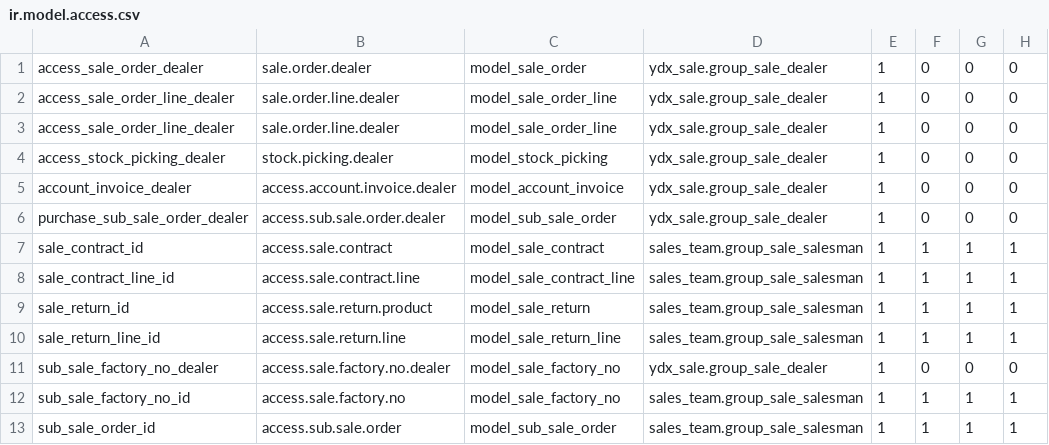
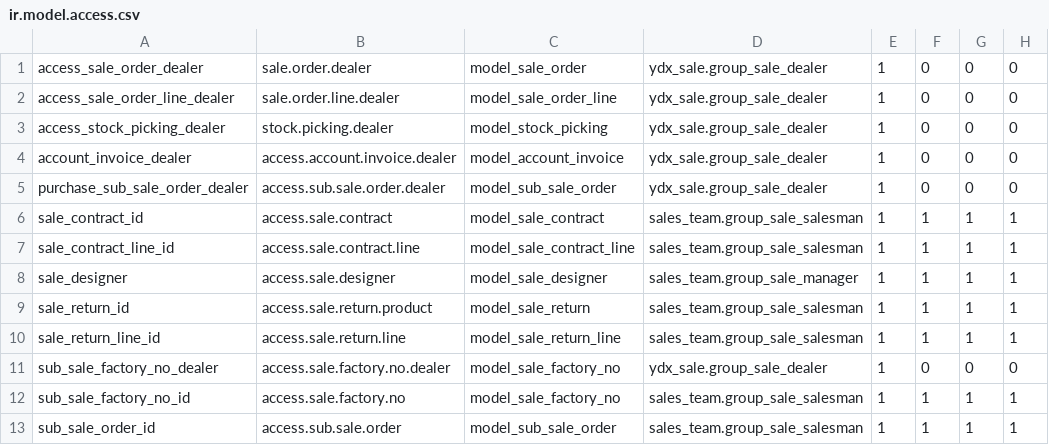
Before and after one commit to lxxsy/ydx, a CSV file: ydx_sale/security/ir.model.access.csv, drawn as a sheet; removed rows and columns are numbered as before the commit, all else as after; the diff names each change by its address in the sheet, - before the commit and + after, or states it on an @@ line.

```diff
--- a/ydx_sale/security/ir.model.access.csv
+++ b/ydx_sale/security/ir.model.access.csv
-row 3: access_sale_order_line_dealer | sale.order.line.dealer | model_sale_order_line | ydx_sale.group_sale_dealer | 1 | 0 | 0 | 0
+row 8: sale_designer | access.sale.designer | model_sale_designer | sales_team.group_sale_manager | 1 | 1 | 1 | 1
```
Also changed, not shown: 6 other files.
